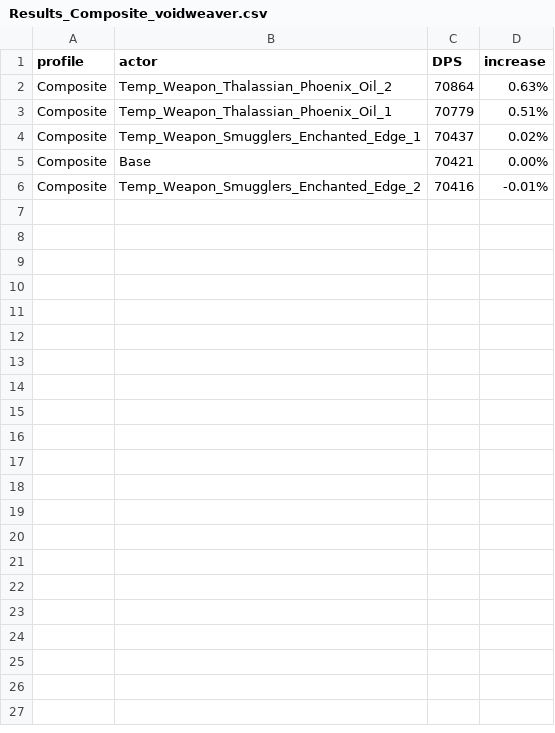
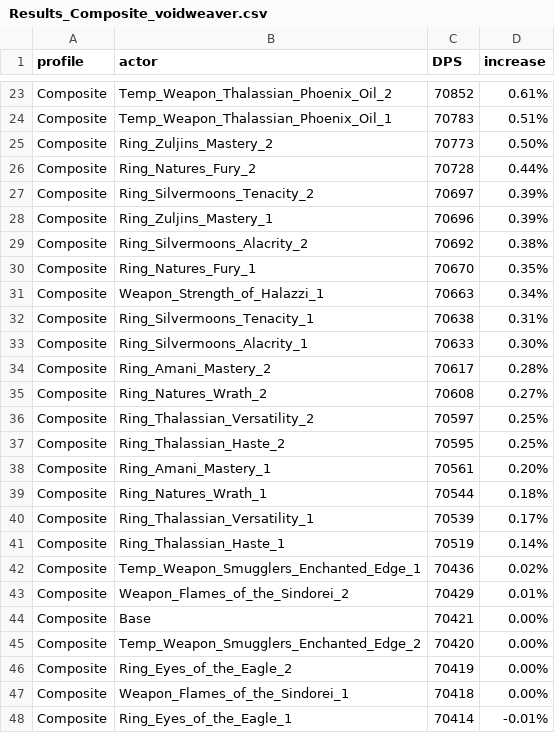
Before and after one commit to WarcraftPriests/mid-shadow-priest, a CSV file: enchants/results/Results_Composite_voidweaver.csv, drawn as a sheet; only a part is shown, gaps mark what is left out; the diff covers the shown part only.

```diff
--- a/enchants/results/Results_Composite_voidweaver.csv
+++ b/enchants/results/Results_Composite_voidweaver.csv
@@ -2,5 +23,26 @@ profile,actor,DPS,increase,
-Composite,Temp_Weapon_Thalassian_Phoenix_Oil_2,70864,0.63%,
-Composite,Temp_Weapon_Thalassian_Phoenix_Oil_1,70779,0.51%,
-Composite,Temp_Weapon_Smugglers_Enchanted_Edge_1,70437,0.02%,
+Composite,Temp_Weapon_Thalassian_Phoenix_Oil_2,70852,0.61%,
+Composite,Temp_Weapon_Thalassian_Phoenix_Oil_1,70783,0.51%,
+Composite,Ring_Zuljins_Mastery_2,70773,0.50%,
+Composite,Ring_Natures_Fury_2,70728,0.44%,
+Composite,Ring_Silvermoons_Tenacity_2,70697,0.39%,
+Composite,Ring_Zuljins_Mastery_1,70696,0.39%,
+Composite,Ring_Silvermoons_Alacrity_2,70692,0.38%,
+Composite,Ring_Natures_Fury_1,70670,0.35%,
+Composite,Weapon_Strength_of_Halazzi_1,70663,0.34%,
+Composite,Ring_Silvermoons_Tenacity_1,70638,0.31%,
+Composite,Ring_Silvermoons_Alacrity_1,70633,0.30%,
+Composite,Ring_Amani_Mastery_2,70617,0.28%,
+Composite,Ring_Natures_Wrath_2,70608,0.27%,
+Composite,Ring_Thalassian_Versatility_2,70597,0.25%,
+Composite,Ring_Thalassian_Haste_2,70595,0.25%,
+Composite,Ring_Amani_Mastery_1,70561,0.20%,
+Composite,Ring_Natures_Wrath_1,70544,0.18%,
+Composite,Ring_Thalassian_Versatility_1,70539,0.17%,
+Composite,Ring_Thalassian_Haste_1,70519,0.14%,
+Composite,Temp_Weapon_Smugglers_Enchanted_Edge_1,70436,0.02%,
+Composite,Weapon_Flames_of_the_Sindorei_2,70429,0.01%,
 Composite,Base,70421,0.00%,
-Composite,Temp_Weapon_Smugglers_Enchanted_Edge_2,70416,-0.01%,
+Composite,Temp_Weapon_Smugglers_Enchanted_Edge_2,70420,0.00%,
+Composite,Ring_Eyes_of_the_Eagle_2,70419,0.00%,
+Composite,Weapon_Flames_of_the_Sindorei_1,70418,0.00%,
+Composite,Ring_Eyes_of_the_Eagle_1,70414,-0.01%,
```
Also changed, not shown: 21 added rows elsewhere in this file, enchants/results/Results_Composite_archon.csv, enchants/results/Results_Dungeons-Slice_archon.csv, 37 other files.
